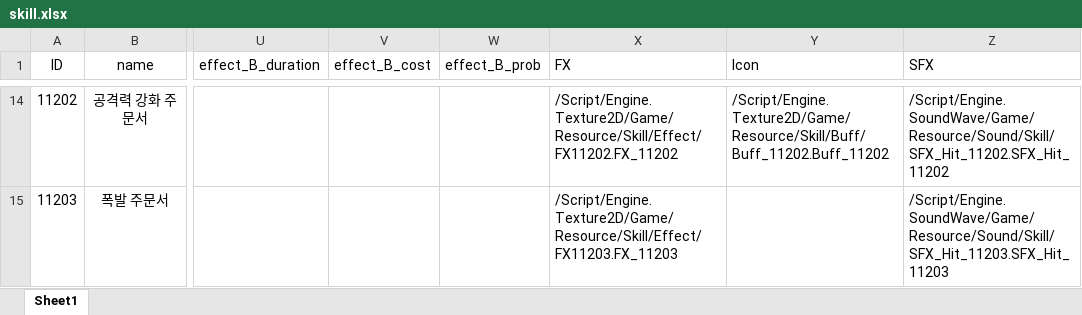
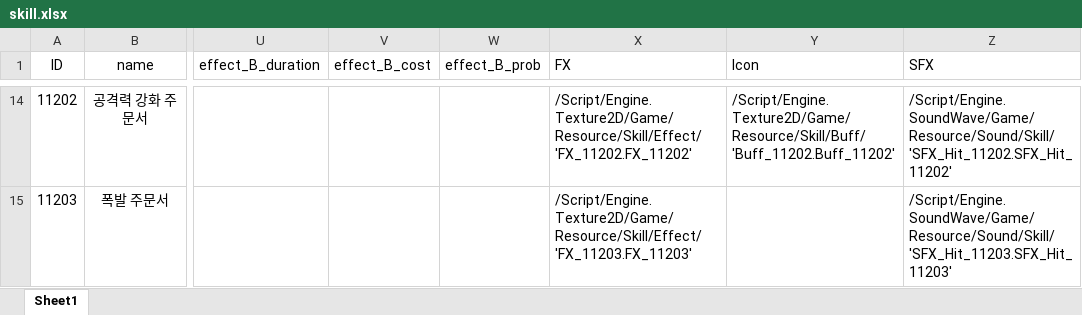
Before and after one commit to graduprojct/basefile, an Excel workbook: 문서/skill.xlsx, sheet Sheet1, drawn as a sheet; only a part is shown, gaps mark what is left out; values as stored, in another font and other column widths than the file's, no borders; the diff covers the shown part only; the diff names each change by its address in the sheet, - before the commit and + after, or states it on an @@ line.

```diff
--- a/문서/skill.xlsx (sheet Sheet1)
+++ b/문서/skill.xlsx (sheet Sheet1)
-X14 (FX): /Script/Engine.Texture2D/Game/Resource/Skill/Effect/FX11202.FX_11202
+X14 (FX): /Script/Engine.Texture2D/Game/Resource/Skill/Effect/'FX_11202.FX_11202'
-Y14 (Icon): /Script/Engine.Texture2D/Game/Resource/Skill/Buff/Buff_11202.Buff_11202
+Y14 (Icon): /Script/Engine.Texture2D/Game/Resource/Skill/Buff/'Buff_11202.Buff_11202'
-Z14 (SFX): /Script/Engine.SoundWave/Game/Resource/Sound/Skill/SFX_Hit_11202.SFX_Hit_11202
+Z14 (SFX): /Script/Engine.SoundWave/Game/Resource/Sound/Skill/'SFX_Hit_11202.SFX_Hit_11202'
-X15 (FX): /Script/Engine.Texture2D/Game/Resource/Skill/Effect/FX11203.FX_11203
+X15 (FX): /Script/Engine.Texture2D/Game/Resource/Skill/Effect/'FX_11203.FX_11203'
-Z15 (SFX): /Script/Engine.SoundWave/Game/Resource/Sound/Skill/SFX_Hit_11203.SFX_Hit_11203
+Z15 (SFX): /Script/Engine.SoundWave/Game/Resource/Sound/Skill/'SFX_Hit_11203.SFX_Hit_11203'
```
Also changed, not shown: 31 edited cells elsewhere in this sheet, 1 other file.
